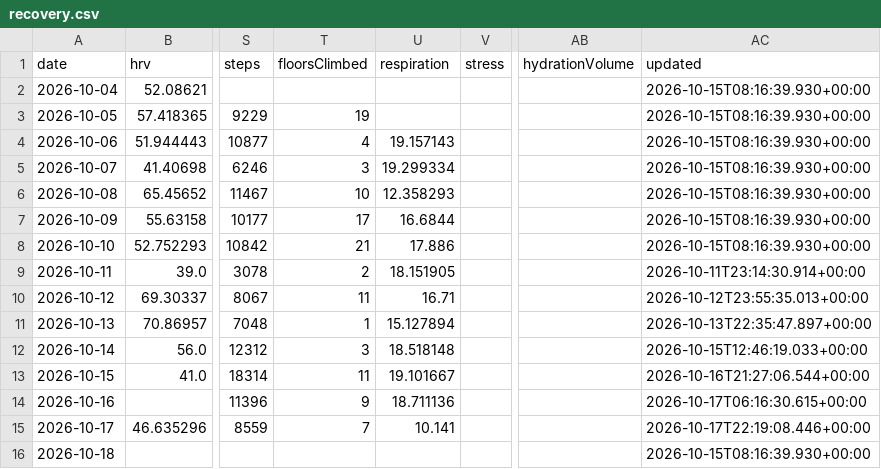
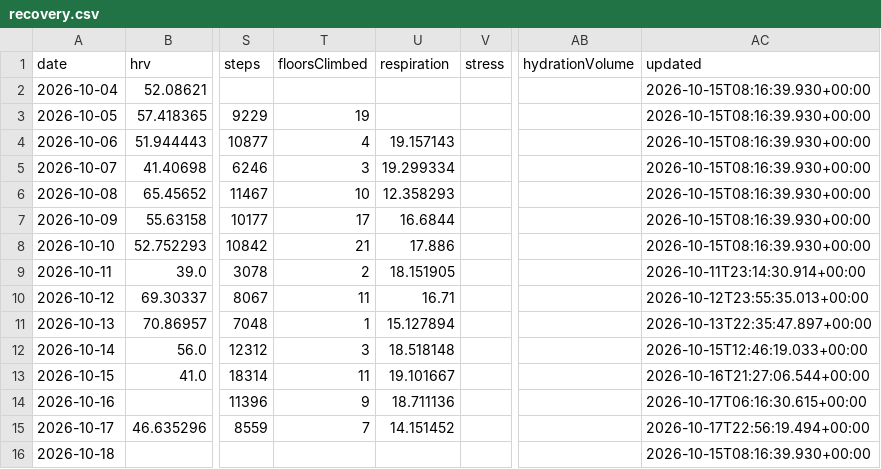
Before and after one commit to CarpetoX/garmin-recovery, a CSV file: recovery.csv, drawn as a sheet; only a part is shown, gaps mark what is left out; the diff names each change by its address in the sheet, - before the commit and + after, or states it on an @@ line.

```diff
--- a/recovery.csv
+++ b/recovery.csv
-U15 (respiration): 10.141
+U15 (respiration): 14.151452
-AC15 (updated): 2026-10-17T22:19:08.446+00:00
+AC15 (updated): 2026-10-17T22:56:19.494+00:00
```
Also changed, not shown: 3 other files.
